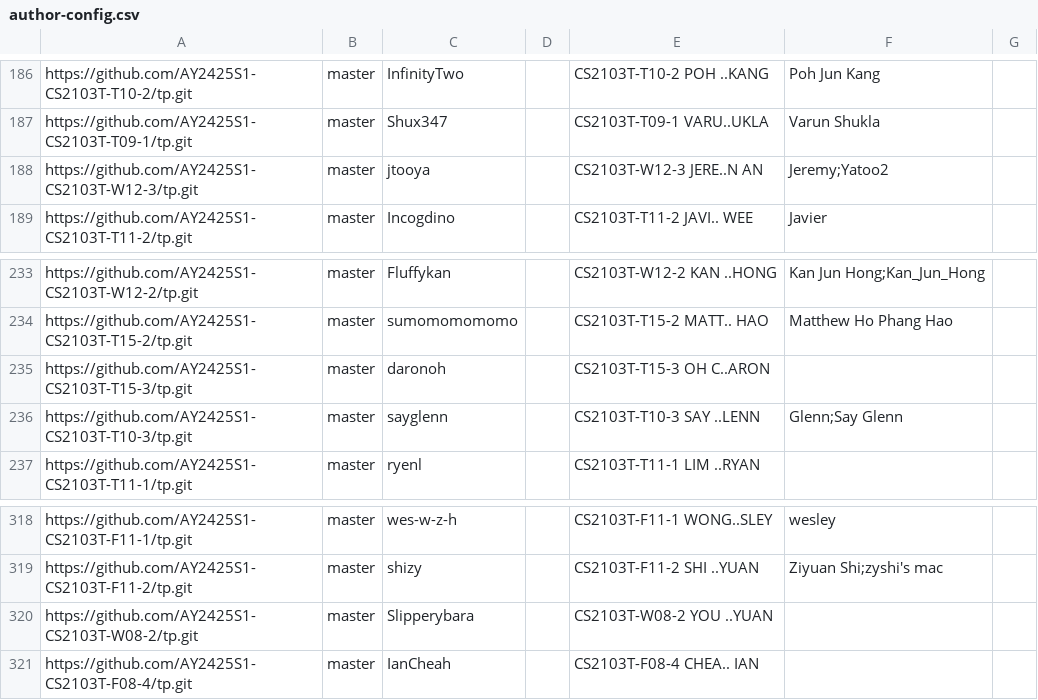
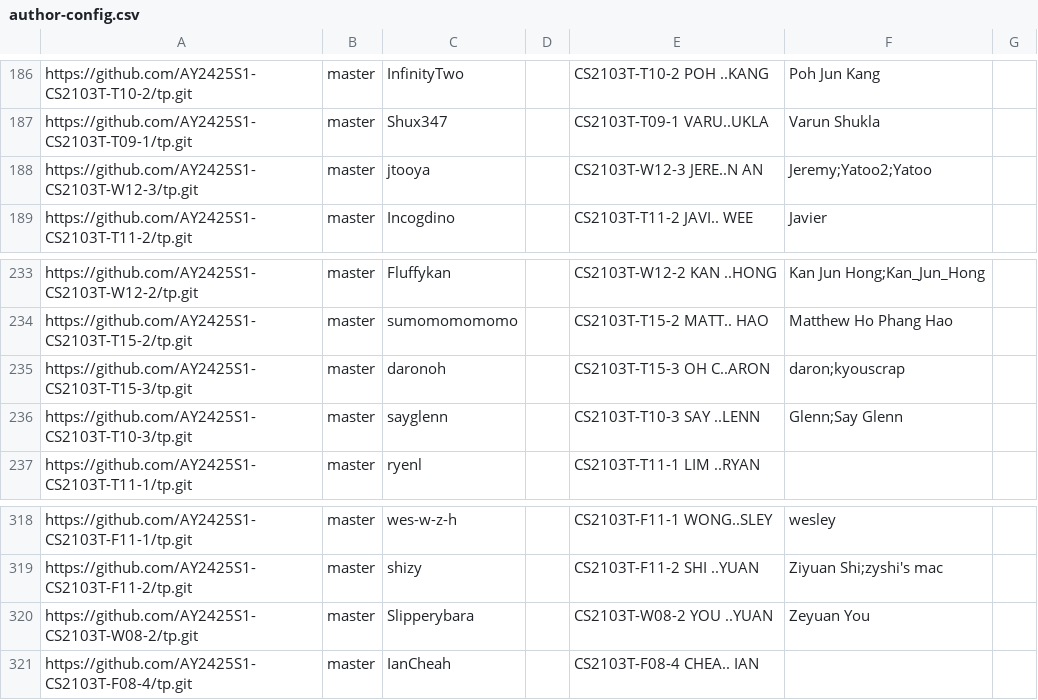
Before and after one commit to nus-cs2103-AY2425S1/tp-dashboard, a CSV file: configs/author-config.csv, drawn as a sheet; only a part is shown, gaps mark what is left out.

Commit message:
Update configs

```diff
--- a/configs/author-config.csv
+++ b/configs/author-config.csv
@@ -187,3 +187,3 @@ https://github.com/AY2425S1-CS2103T-T10-2/tp.git,master,InfinityTwo,,CS2103T-T10
 https://github.com/AY2425S1-CS2103T-T09-1/tp.git,master,Shux347,,CS2103T-T09-1 VARU..UKLA,Varun Shukla,
-https://github.com/AY2425S1-CS2103T-W12-3/tp.git,master,jtooya,,CS2103T-W12-3 JERE..N AN,Jeremy;Yatoo2,
+https://github.com/AY2425S1-CS2103T-W12-3/tp.git,master,jtooya,,CS2103T-W12-3 JERE..N AN,Jeremy;Yatoo2;Yatoo,
 https://github.com/AY2425S1-CS2103T-T11-2/tp.git,master,Incogdino,,CS2103T-T11-2 JAVI.. WEE,Javier,
@@ -234,3 +234,3 @@ https://github.com/AY2425S1-CS2103T-W12-2/tp.git,master,Fluffykan,,CS2103T-W12-2
 https://github.com/AY2425S1-CS2103T-T15-2/tp.git,master,sumomomomomo,,CS2103T-T15-2 MATT.. HAO,Matthew Ho Phang Hao,
-https://github.com/AY2425S1-CS2103T-T15-3/tp.git,master,daronoh,,CS2103T-T15-3 OH C..ARON,,
+https://github.com/AY2425S1-CS2103T-T15-3/tp.git,master,daronoh,,CS2103T-T15-3 OH C..ARON,daron;kyouscrap,
 https://github.com/AY2425S1-CS2103T-T10-3/tp.git,master,sayglenn,,CS2103T-T10-3 SAY ..LENN,Glenn;Say Glenn,
@@ -319,3 +319,3 @@ https://github.com/AY2425S1-CS2103T-F11-1/tp.git,master,wes-w-z-h,,CS2103T-F11-1
 https://github.com/AY2425S1-CS2103T-F11-2/tp.git,master,shizy,,CS2103T-F11-2 SHI ..YUAN,Ziyuan Shi;zyshi's mac,
-https://github.com/AY2425S1-CS2103T-W08-2/tp.git,master,Slipperybara,,CS2103T-W08-2 YOU ..YUAN,,
+https://github.com/AY2425S1-CS2103T-W08-2/tp.git,master,Slipperybara,,CS2103T-W08-2 YOU ..YUAN,Zeyuan You,
 https://github.com/AY2425S1-CS2103T-F08-4/tp.git,master,IanCheah,,CS2103T-F08-4 CHEA.. IAN,,
```
